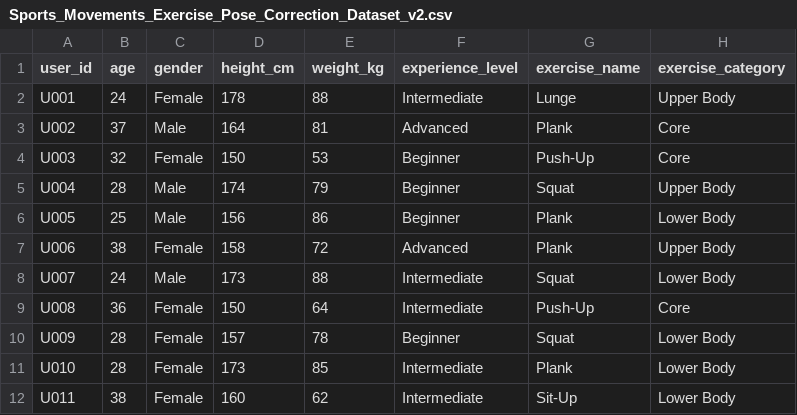
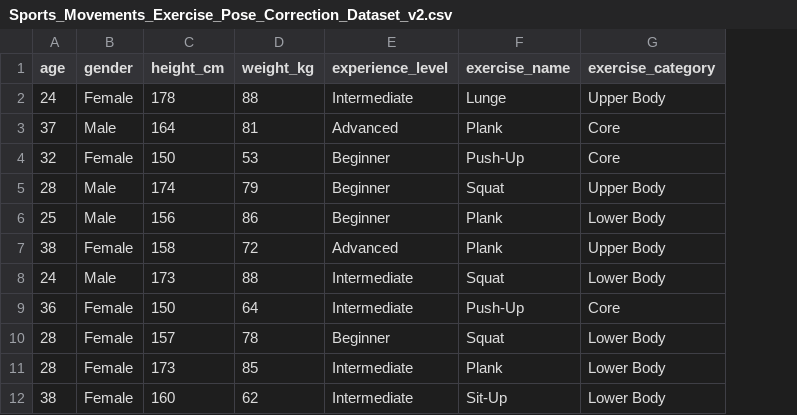
Before and after one commit to VisionLangAI/Sports-Movements-and-Pose-Correction, a CSV file: Sports_Movements_Exercise_Pose_Correction_Dataset_v2.csv, drawn as a sheet; only a part is shown; the diff names each change by its address in the sheet, - before the commit and + after, or states it on an @@ line.

Commit message:
Add files via upload

```diff
--- a/Sports_Movements_Exercise_Pose_Correction_Dataset_v2.csv
+++ b/Sports_Movements_Exercise_Pose_Correction_Dataset_v2.csv
-column A (user_id), rows 2-12: U001 | U002 | U003 | U004 | U005 | U006 | U007 | U008 | U009 | U010 | U011
```
